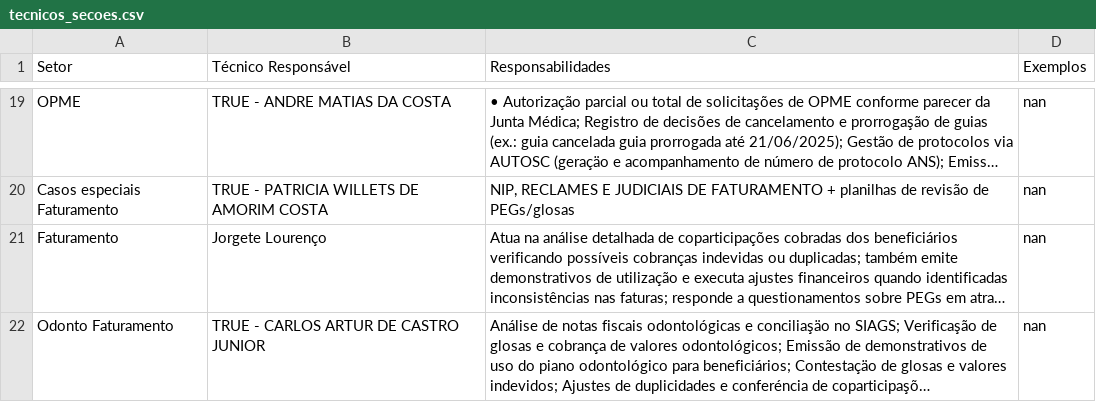
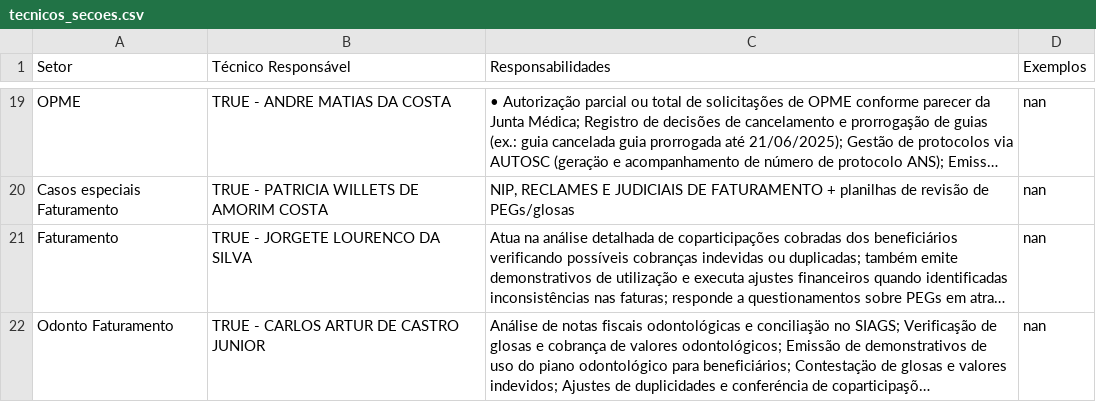
Before and after one commit to RafaelAbath/RAG-analise-chamados, a CSV file: data/tecnicos_secoes.csv, drawn as a sheet; only a part is shown, gaps mark what is left out; long unchanged cells end in …; the diff names each change by its address in the sheet, - before the commit and + after, or states it on an @@ line.

```diff
--- a/data/tecnicos_secoes.csv
+++ b/data/tecnicos_secoes.csv
-B21 (Técnico Responsável): Jorgete Lourenço
+B21 (Técnico Responsável): TRUE - JORGETE LOURENCO DA SILVA
```
Also changed, not shown: 1 other file.
